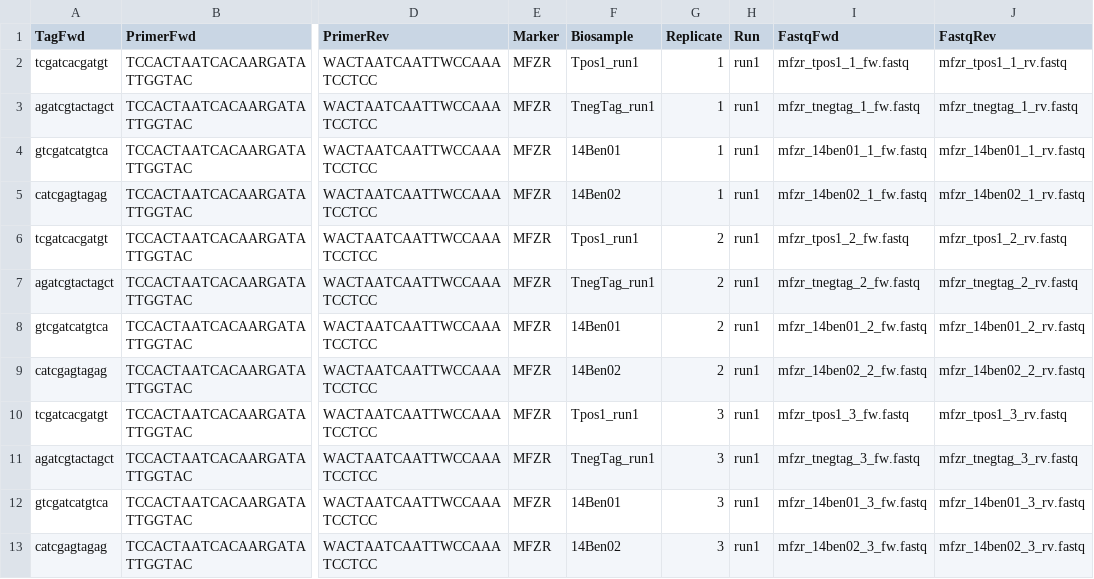
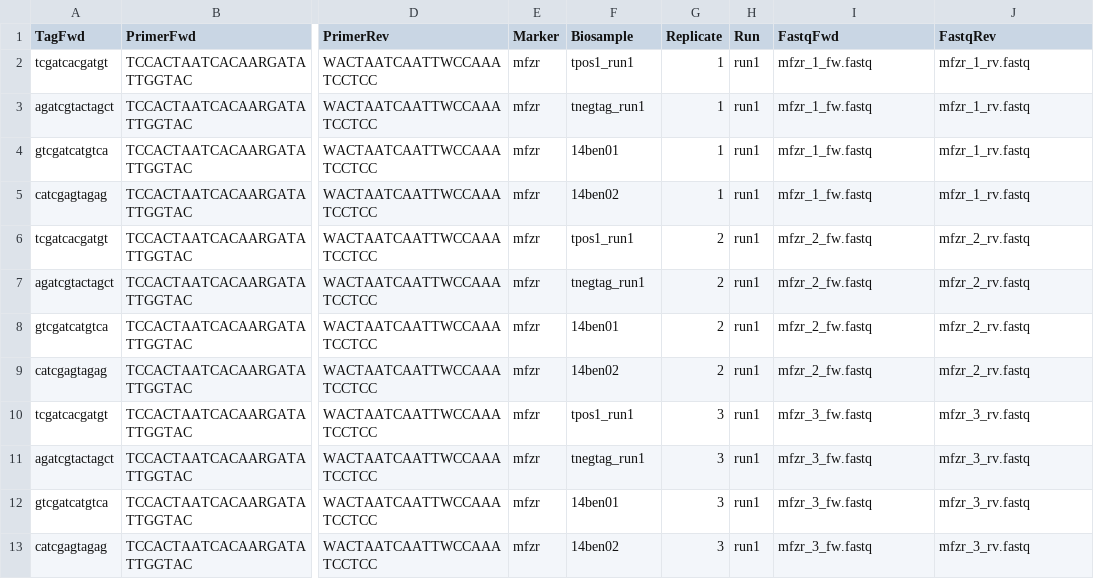
Before and after one commit to aitgon/vtam, a TSV file: doc/data/fastqinfo_mfzr.tsv, drawn as a sheet; only a part is shown, gaps mark what is left out; the diff names each change by its address in the sheet, - before the commit and + after, or states it on an @@ line.

```diff
--- a/doc/data/fastqinfo_mfzr.tsv
+++ b/doc/data/fastqinfo_mfzr.tsv
-E2:E13 (Marker): MFZR
+E2:E13 (Marker): mfzr
-F2 (Biosample): Tpos1_run1
+F2 (Biosample): tpos1_run1
-I2 (FastqFwd): mfzr_tpos1_1_fw.fastq
+I2 (FastqFwd): mfzr_1_fw.fastq
-J2 (FastqRev): mfzr_tpos1_1_rv.fastq
+J2 (FastqRev): mfzr_1_rv.fastq
-F3 (Biosample): TnegTag_run1
+F3 (Biosample): tnegtag_run1
-I3 (FastqFwd): mfzr_tnegtag_1_fw.fastq
+I3 (FastqFwd): mfzr_1_fw.fastq
-J3 (FastqRev): mfzr_tnegtag_1_rv.fastq
+J3 (FastqRev): mfzr_1_rv.fastq
-F4 (Biosample): 14Ben01
+F4 (Biosample): 14ben01
-I4 (FastqFwd): mfzr_14ben01_1_fw.fastq
+I4 (FastqFwd): mfzr_1_fw.fastq
-J4 (FastqRev): mfzr_14ben01_1_rv.fastq
+J4 (FastqRev): mfzr_1_rv.fastq
-F5 (Biosample): 14Ben02
+F5 (Biosample): 14ben02
-I5 (FastqFwd): mfzr_14ben02_1_fw.fastq
+I5 (FastqFwd): mfzr_1_fw.fastq
-J5 (FastqRev): mfzr_14ben02_1_rv.fastq
+J5 (FastqRev): mfzr_1_rv.fastq
-F6 (Biosample): Tpos1_run1
+F6 (Biosample): tpos1_run1
-I6 (FastqFwd): mfzr_tpos1_2_fw.fastq
+I6 (FastqFwd): mfzr_2_fw.fastq
-J6 (FastqRev): mfzr_tpos1_2_rv.fastq
+J6 (FastqRev): mfzr_2_rv.fastq
-F7 (Biosample): TnegTag_run1
+F7 (Biosample): tnegtag_run1
-I7 (FastqFwd): mfzr_tnegtag_2_fw.fastq
+I7 (FastqFwd): mfzr_2_fw.fastq
-J7 (FastqRev): mfzr_tnegtag_2_rv.fastq
+J7 (FastqRev): mfzr_2_rv.fastq
-F8 (Biosample): 14Ben01
+F8 (Biosample): 14ben01
-I8 (FastqFwd): mfzr_14ben01_2_fw.fastq
+I8 (FastqFwd): mfzr_2_fw.fastq
-J8 (FastqRev): mfzr_14ben01_2_rv.fastq
+J8 (FastqRev): mfzr_2_rv.fastq
-F9 (Biosample): 14Ben02
+F9 (Biosample): 14ben02
-I9 (FastqFwd): mfzr_14ben02_2_fw.fastq
+I9 (FastqFwd): mfzr_2_fw.fastq
-J9 (FastqRev): mfzr_14ben02_2_rv.fastq
+J9 (FastqRev): mfzr_2_rv.fastq
-F10 (Biosample): Tpos1_run1
+F10 (Biosample): tpos1_run1
-I10 (FastqFwd): mfzr_tpos1_3_fw.fastq
+I10 (FastqFwd): mfzr_3_fw.fastq
-J10 (FastqRev): mfzr_tpos1_3_rv.fastq
+J10 (FastqRev): mfzr_3_rv.fastq
-F11 (Biosample): TnegTag_run1
+F11 (Biosample): tnegtag_run1
-I11 (FastqFwd): mfzr_tnegtag_3_fw.fastq
+I11 (FastqFwd): mfzr_3_fw.fastq
-J11 (FastqRev): mfzr_tnegtag_3_rv.fastq
+J11 (FastqRev): mfzr_3_rv.fastq
-F12 (Biosample): 14Ben01
+F12 (Biosample): 14ben01
-I12 (FastqFwd): mfzr_14ben01_3_fw.fastq
+I12 (FastqFwd): mfzr_3_fw.fastq
-J12 (FastqRev): mfzr_14ben01_3_rv.fastq
+J12 (FastqRev): mfzr_3_rv.fastq
-F13 (Biosample): 14Ben02
+F13 (Biosample): 14ben02
-I13 (FastqFwd): mfzr_14ben02_3_fw.fastq
+I13 (FastqFwd): mfzr_3_fw.fastq
-J13 (FastqRev): mfzr_14ben02_3_rv.fastq
+J13 (FastqRev): mfzr_3_rv.fastq
```
Also changed, not shown: doc/data/fastqinfo.tsv, doc/data/fastqinfo_zfzr.tsv, 9 other files.
